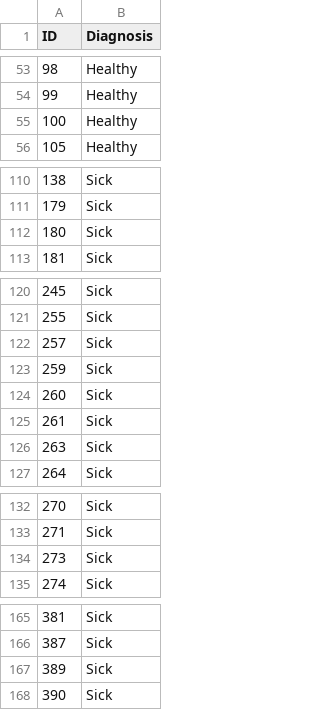
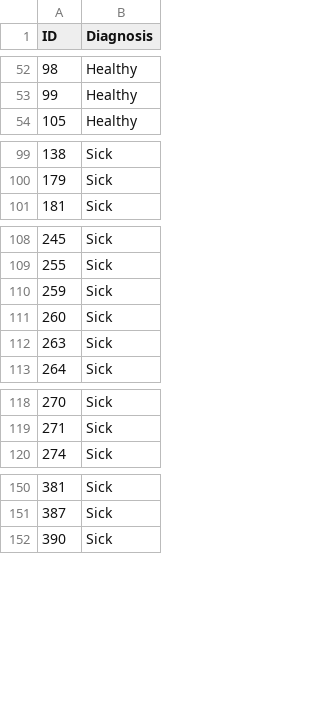
Before and after one commit to kauanesv/breast-thermography-segmentation, a CSV file: id_diagnosis.csv, drawn as a sheet; only a part is shown, gaps mark what is left out; the diff covers the shown part only.

```diff
--- a/id_diagnosis.csv
+++ b/id_diagnosis.csv
@@ -54,3 +53,2 @@ ID,Diagnosis
 99,Healthy
-100,Healthy
 105,Healthy
@@ -111,3 +100,2 @@ ID,Diagnosis
 179,Sick
-180,Sick
 181,Sick
@@ -121,6 +109,4 @@ ID,Diagnosis
 255,Sick
-257,Sick
 259,Sick
 260,Sick
-261,Sick
 263,Sick
@@ -133,3 +119,2 @@ ID,Diagnosis
 271,Sick
-273,Sick
 274,Sick
@@ -166,3 +151,2 @@ ID,Diagnosis
 387,Sick
-389,Sick
 390,Sick
```
Also changed, not shown: 11 removed rows elsewhere in this file.
